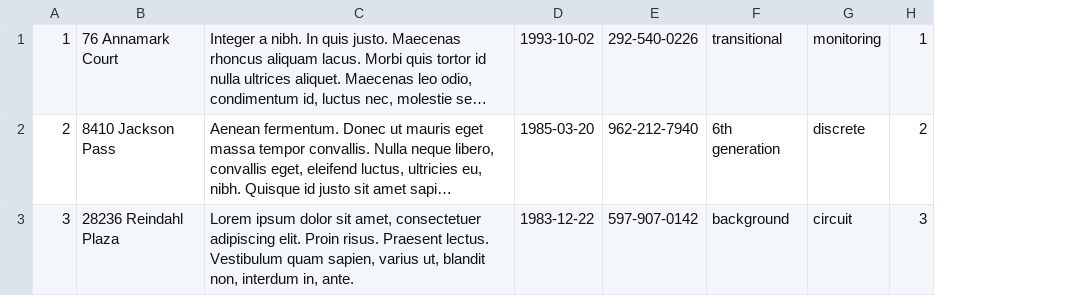
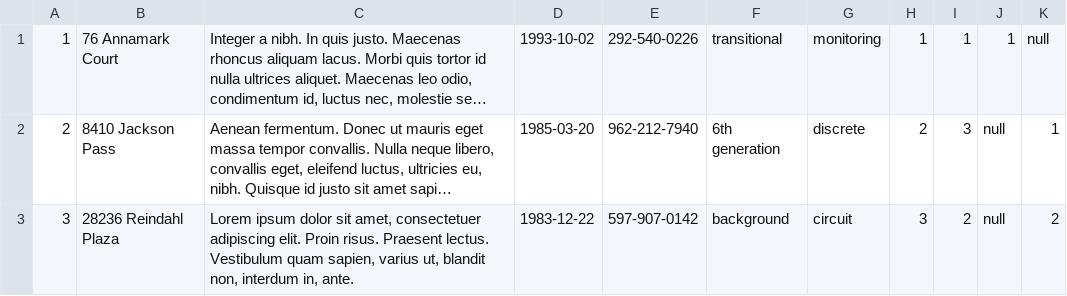
Before and after one commit to oegir/task-force, a CSV file: data/profile.csv, drawn as a sheet; long unchanged cells end in …; the diff names each change by its address in the sheet, - before the commit and + after, or states it on an @@ line.

```diff
--- a/data/profile.csv
+++ b/data/profile.csv
+column I, rows 1-3: 1 | 3 | 2
+column J, rows 1-3: 1 | null | null
+column K, rows 1-3: null | 1 | 2
```
Also changed, not shown: data/task.csv, 16 other files.
